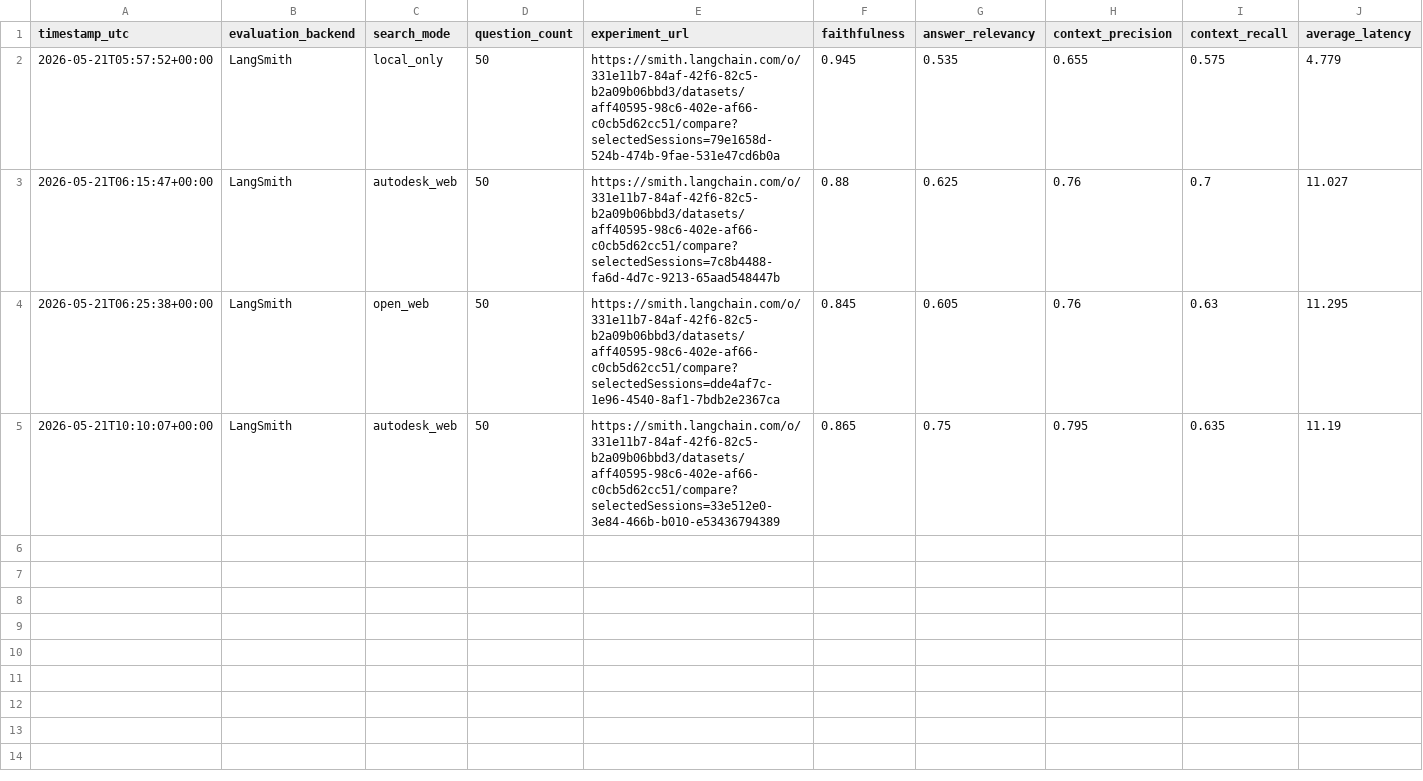
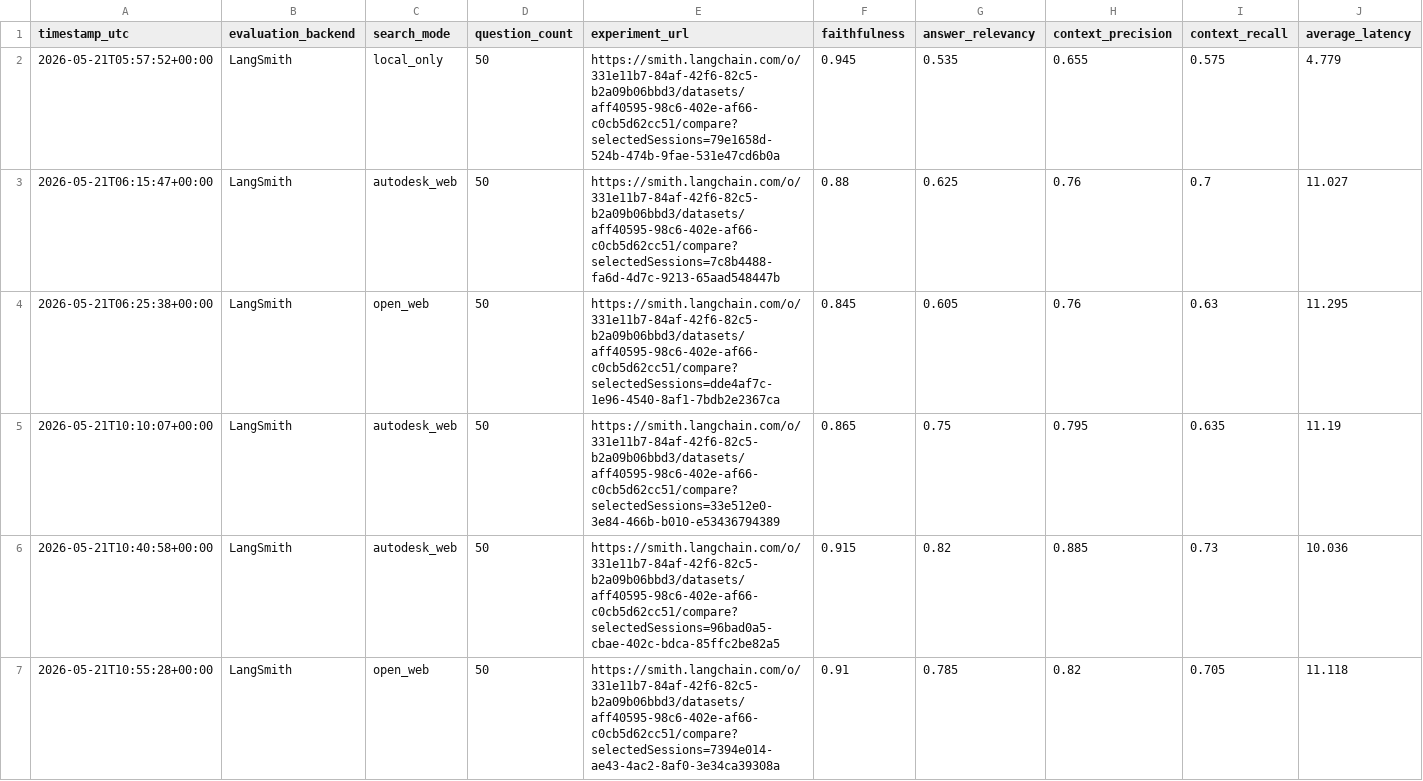
Before and after one commit to helsharif/autodesk-rag-app, a CSV file: eval_results/eval_results_log.csv, drawn as a sheet; only a part is shown; rows hold the shown columns only; the diff names each change by its address in the sheet, - before the commit and + after, or states it on an @@ line.

Commit message:
Evaluation Details table revised

```diff
--- a/eval_results/eval_results_log.csv
+++ b/eval_results/eval_results_log.csv
+row 6: 2026-05-21T10:40:58+00:00 | LangSmith | autodesk_web | 50 | https://smith.langchain.com/o/331e11b7-84af-42f6-82c5-b2a09b06bbd3/datasets/aff40595-98c6-402e-af66-c0cb5d62cc51/compare?selectedSessions=96bad0a5-cbae-402c-bdca-85ffc2be82a5 | 0.915 | 0.82 | 0.885 | 0.73 | 10.036
+row 7: 2026-05-21T10:55:28+00:00 | LangSmith | open_web | 50 | https://smith.langchain.com/o/331e11b7-84af-42f6-82c5-b2a09b06bbd3/datasets/aff40595-98c6-402e-af66-c0cb5d62cc51/compare?selectedSessions=7394e014-ae43-4ac2-8af0-3e34ca39308a | 0.91 | 0.785 | 0.82 | 0.705 | 11.118
```
Also changed, not shown: 4 other files.
